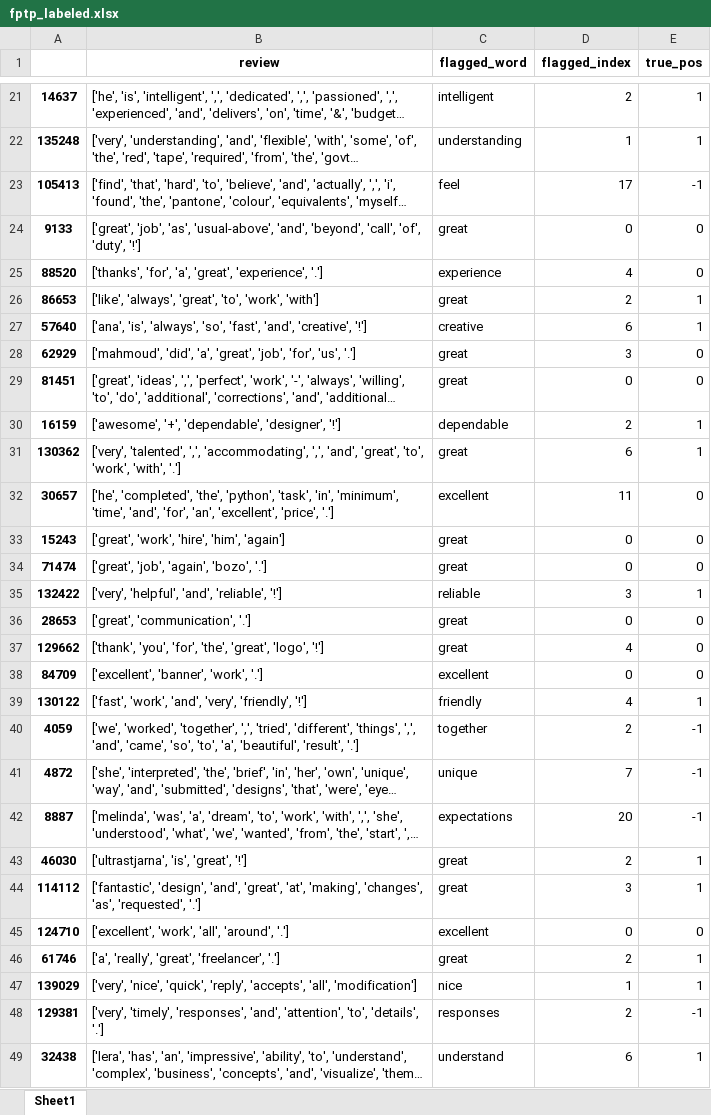
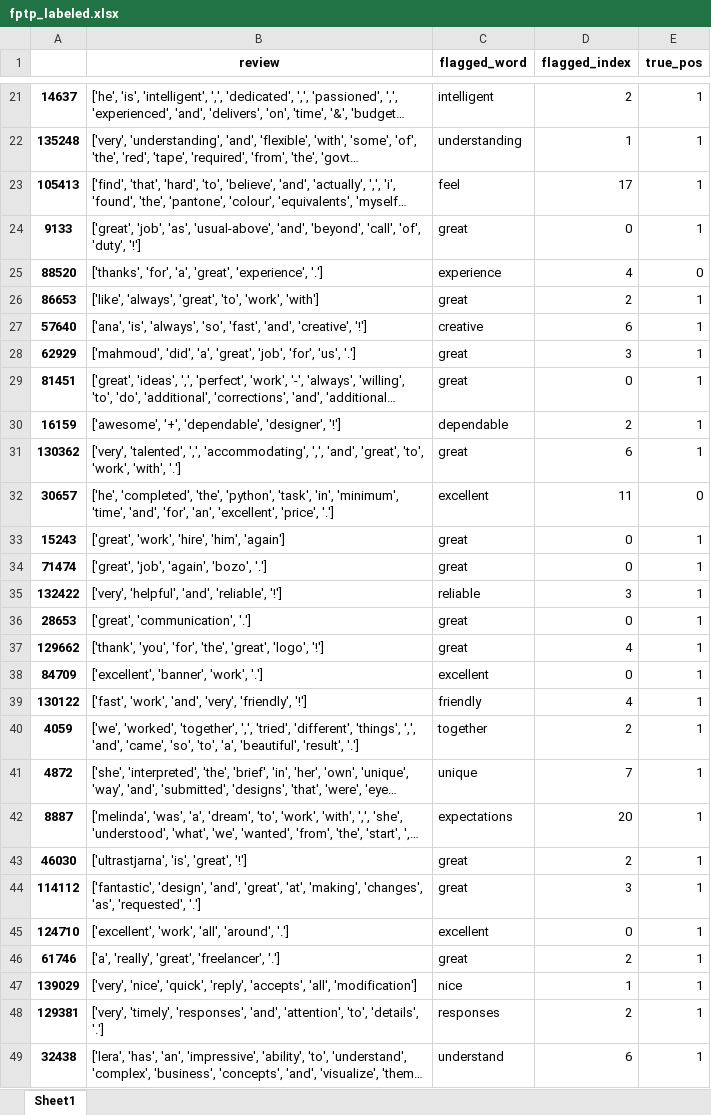
Before and after one commit to elliotgsilva/BiasedLanguageDetection, an Excel workbook: data/fptp_labeled.xlsx, sheet Sheet1, drawn as a sheet; only a part is shown, gaps mark what is left out; long unchanged cells end in …; values as stored, in another font and other column widths than the file's, no borders; the diff covers the shown part only; the diff names each change by its address in the sheet, - before the commit and + after, or states it on an @@ line.

```diff
--- a/data/fptp_labeled.xlsx (sheet Sheet1)
+++ b/data/fptp_labeled.xlsx (sheet Sheet1)
-E23 (true_pos): -1
+E23 (true_pos): 1
-E24 (true_pos): 0
+E24 (true_pos): 1
-E28:E29 (true_pos): 0
+E28:E29 (true_pos): 1
-E33:E34 (true_pos): 0
+E33:E34 (true_pos): 1
-E36:E38 (true_pos): 0
+E36:E38 (true_pos): 1
-E40:E42 (true_pos): -1
+E40:E42 (true_pos): 1
-E45 (true_pos): 0
+E45 (true_pos): 1
-E48 (true_pos): -1
+E48 (true_pos): 1
```
Also changed, not shown: 19 edited cells elsewhere in this sheet, 3 other files.
